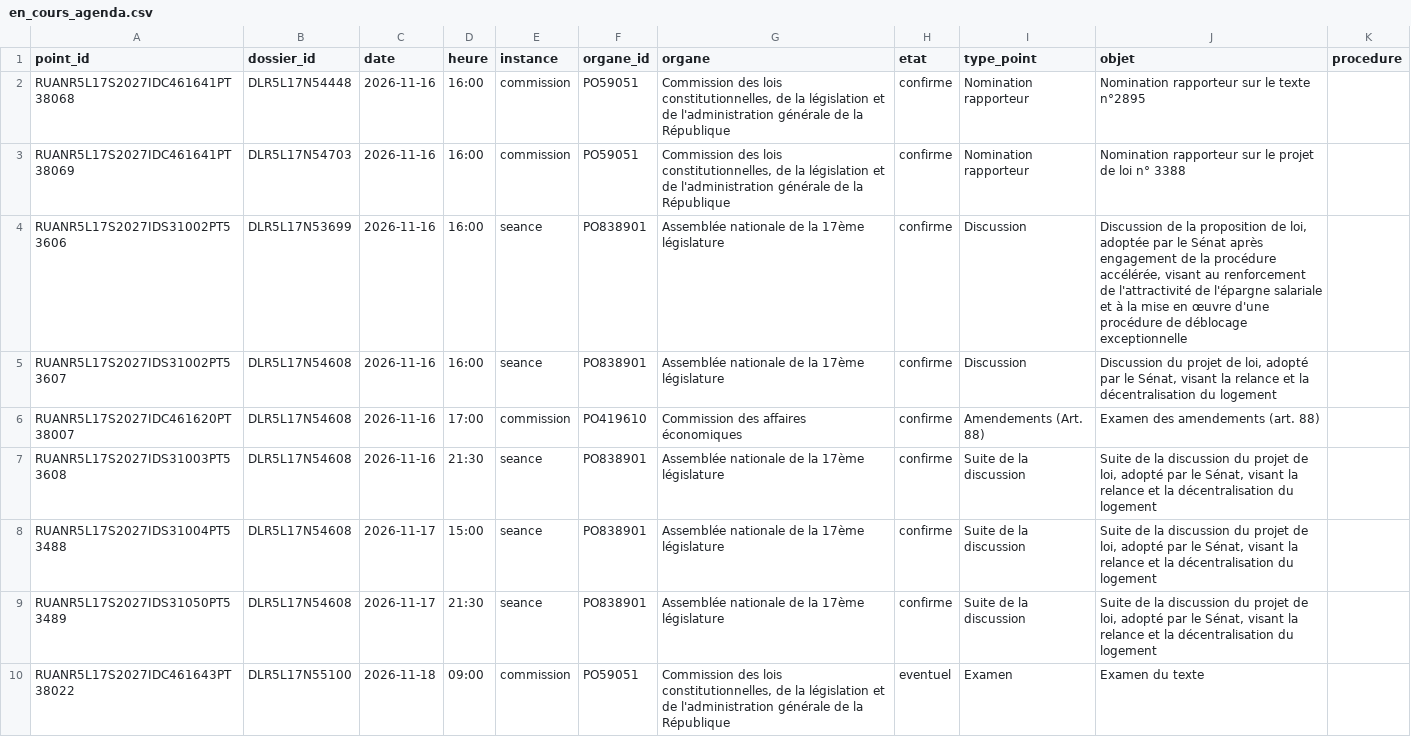
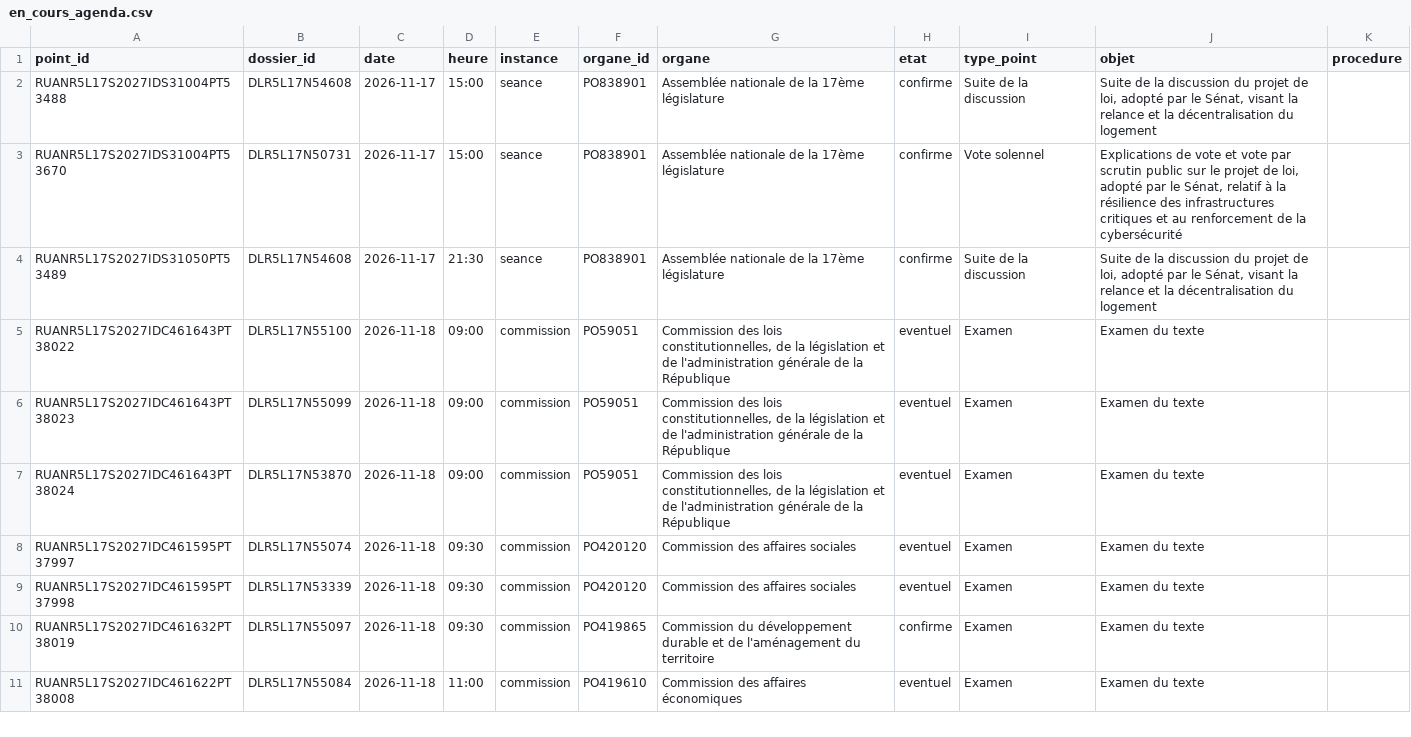
Before and after one commit to m4xim1nus/leurs-voix-nos-droits, a CSV file: data/export/en_cours_agenda.csv, drawn as a sheet; only a part is shown; the shorter side is filled out with more unchanged rows; removed rows and columns are numbered as before the commit, all else as after; the diff names each change by its address in the sheet, - before the commit and + after, or states it on an @@ line.

```diff
--- a/data/export/en_cours_agenda.csv
+++ b/data/export/en_cours_agenda.csv
-row 2: RUANR5L17S2027IDC461641PT38068 | DLR5L17N54448 | 2026-11-16 | 16:00 | commission | PO59051 | Commission des lois constitutionnelles, de la législation et de l'administration générale de la République | confirme | Nomination rapporteur | Nomination rapporteur sur le texte n°2895
-row 3: RUANR5L17S2027IDC461641PT38069 | DLR5L17N54703 | 2026-11-16 | 16:00 | commission | PO59051 | Commission des lois constitutionnelles, de la législation et de l'administration générale de la République | confirme | Nomination rapporteur | Nomination rapporteur sur le projet de loi n° 3388
-row 4: RUANR5L17S2027IDS31002PT53606 | DLR5L17N53699 | 2026-11-16 | 16:00 | seance | PO838901 | Assemblée nationale de la 17ème législature | confirme | Discussion | Discussion de la proposition de loi, adoptée par le Sénat après engagement de la procédure accélérée, visant au renforcement de l'attractivité de l'épargne salariale et à la mise en œuvre d'une procédure de déblocage exceptionnelle
-row 5: RUANR5L17S2027IDS31002PT53607 | DLR5L17N54608 | 2026-11-16 | 16:00 | seance | PO838901 | Assemblée nationale de la 17ème législature | confirme | Discussion | Discussion du projet de loi, adopté par le Sénat, visant la relance et la décentralisation du logement
-row 6: RUANR5L17S2027IDC461620PT38007 | DLR5L17N54608 | 2026-11-16 | 17:00 | commission | PO419610 | Commission des affaires économiques | confirme | Amendements (Art. 88) | Examen des amendements (art. 88)
-row 7: RUANR5L17S2027IDS31003PT53608 | DLR5L17N54608 | 2026-11-16 | 21:30 | seance | PO838901 | Assemblée nationale de la 17ème législature | confirme | Suite de la discussion | Suite de la discussion du projet de loi, adopté par le Sénat, visant la relance et la décentralisation du logement
+row 3: RUANR5L17S2027IDS31004PT53670 | DLR5L17N50731 | 2026-11-17 | 15:00 | seance | PO838901 | Assemblée nationale de la 17ème législature | confirme | Vote solennel | Explications de vote et vote par scrutin public sur le projet de loi, adopté par le Sénat, relatif à la résilience des infrastructures critiques et au renforcement de la cybersécurité
```
Also changed, not shown: data/export/en_cours_alertes.csv, data/export/en_cours_lectures.csv, 13 other files.
